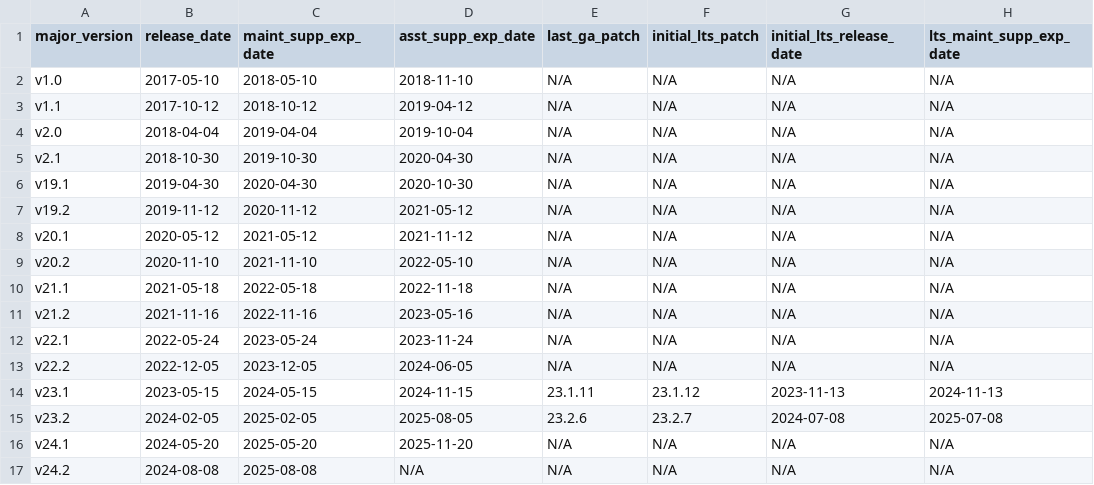
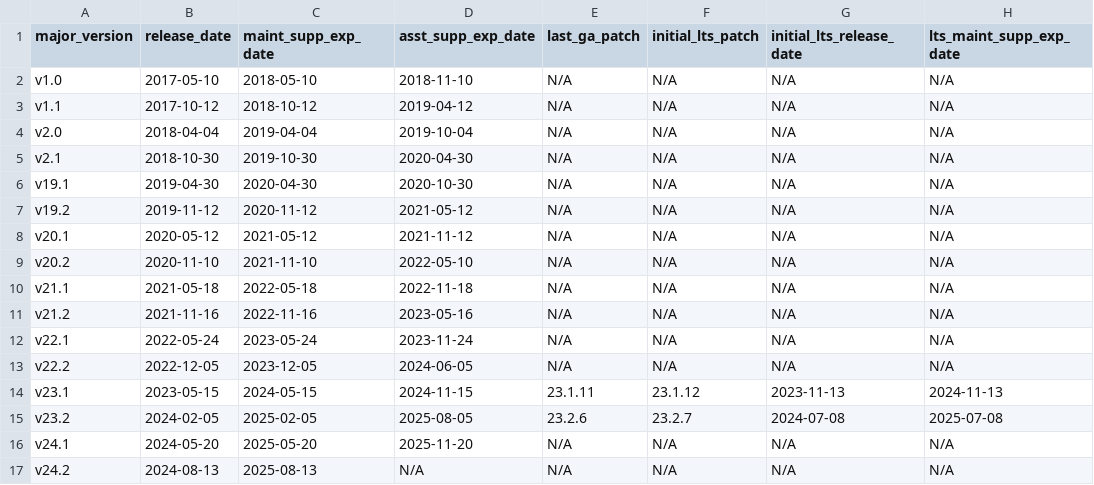
Before and after one commit to cockroachdb/docs, a CSV file: src/current/_data/versions.csv, drawn as a sheet; only a part is shown; the diff names each change by its address in the sheet, - before the commit and + after, or states it on an @@ line.

Commit message:
Set test entry as Production

```diff
--- a/src/current/_data/versions.csv
+++ b/src/current/_data/versions.csv
-B17 (release_date): 2024-08-08
+B17 (release_date): 2024-08-13
-C17 (maint_supp_exp_date): 2025-08-08
+C17 (maint_supp_exp_date): 2025-08-13
```
Also changed, not shown: 2 other files.
